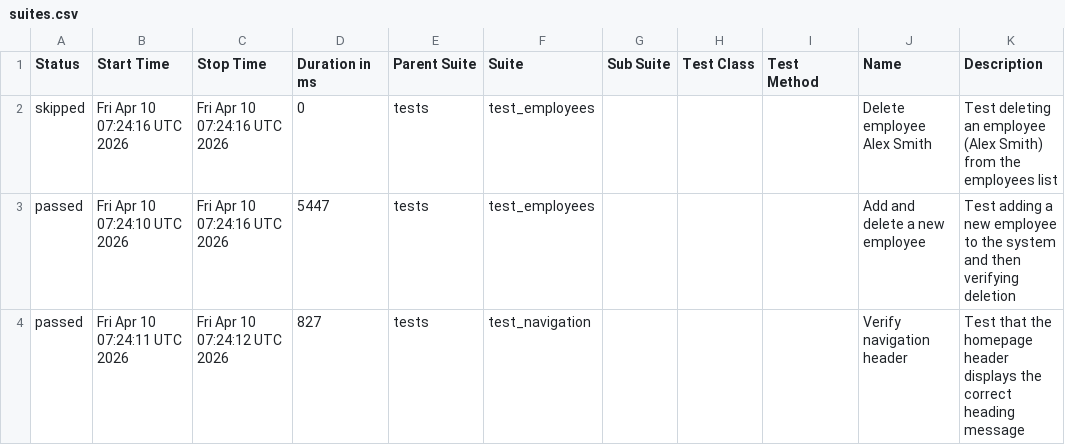
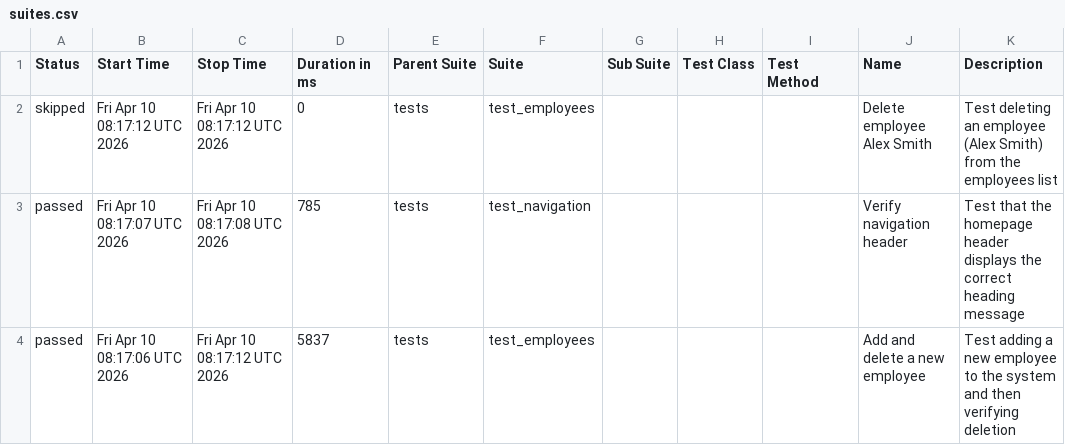
Before and after one commit to alexkaminskiy/ui-automation-tests, a CSV file: data/suites.csv, drawn as a sheet.

```diff
--- a/data/suites.csv
+++ b/data/suites.csv
@@ -1,4 +1,4 @@
 "Status","Start Time","Stop Time","Duration in ms","Parent Suite","Suite","Sub Suite","Test Class","Test Method","Name","Description"
-"skipped","Fri Apr 10 07:24:16 UTC 2026","Fri Apr 10 07:24:16 UTC 2026","0","tests","test_employees","","","","Delete employee Alex Smith","Test deleting an employee (Alex Smith) from the employees list"
-"passed","Fri Apr 10 07:24:10 UTC 2026","Fri Apr 10 07:24:16 UTC 2026","5447","tests","test_employees","","","","Add and delete a new employee","Test adding a new employee to the system and then verifying deletion"
-"passed","Fri Apr 10 07:24:11 UTC 2026","Fri Apr 10 07:24:12 UTC 2026","827","tests","test_navigation","","","","Verify navigation header","Test that the homepage header displays the correct heading message"
+"skipped","Fri Apr 10 08:17:12 UTC 2026","Fri Apr 10 08:17:12 UTC 2026","0","tests","test_employees","","","","Delete employee Alex Smith","Test deleting an employee (Alex Smith) from the employees list"
+"passed","Fri Apr 10 08:17:07 UTC 2026","Fri Apr 10 08:17:08 UTC 2026","785","tests","test_navigation","","","","Verify navigation header","Test that the homepage header displays the correct heading message"
+"passed","Fri Apr 10 08:17:06 UTC 2026","Fri Apr 10 08:17:12 UTC 2026","5837","tests","test_employees","","","","Add and delete a new employee","Test adding a new employee to the system and then verifying deletion"
```
Also changed, not shown: data/behaviors.csv, 24 other files.
